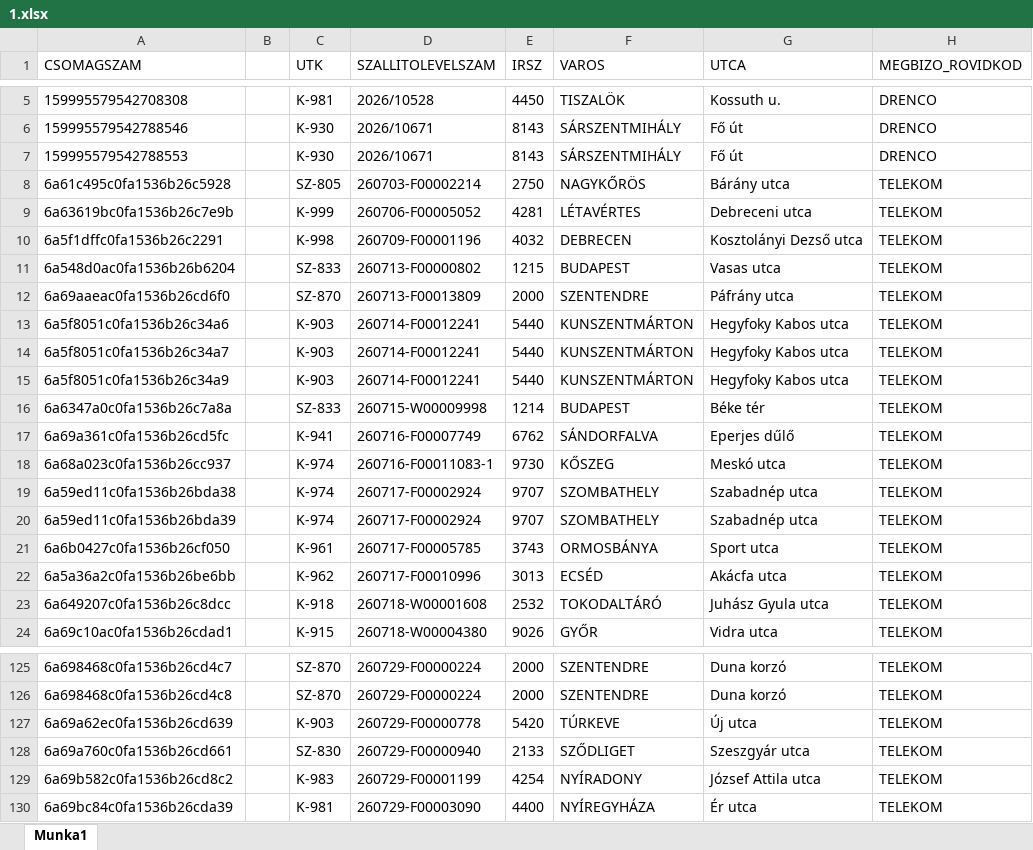
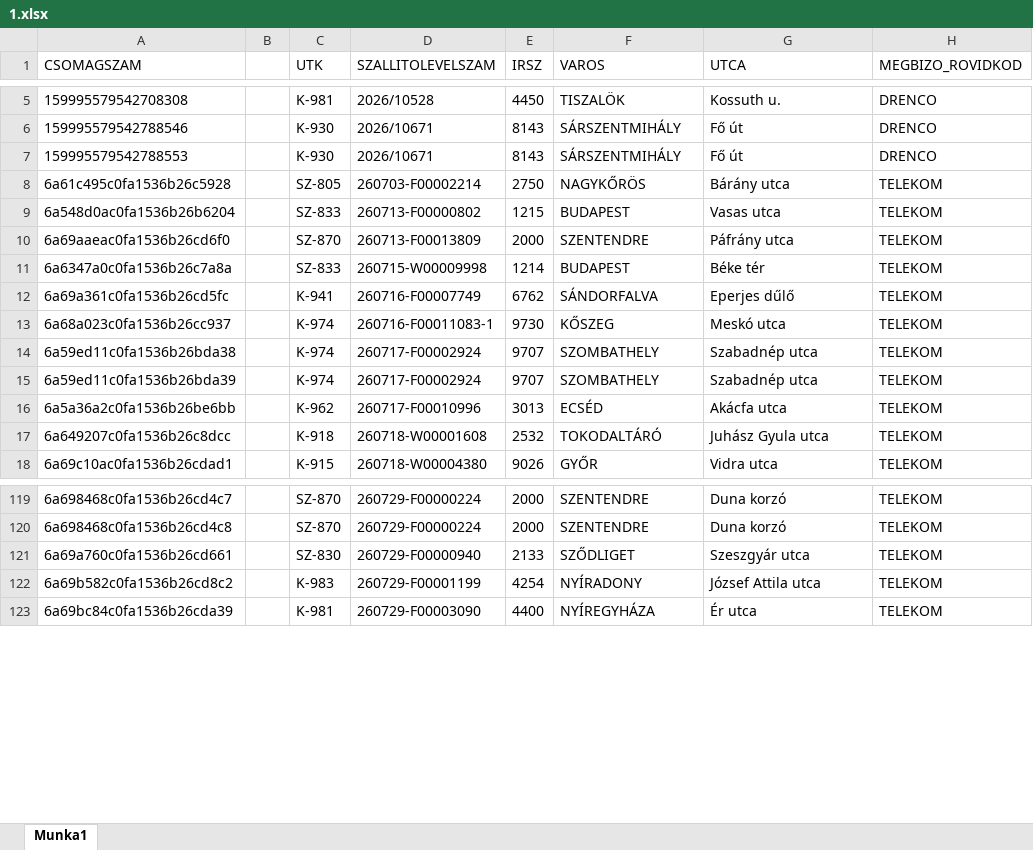
Before and after one commit to hunyadvariarmin/kodkereso-pwa, an Excel workbook: 1.xlsx, sheet Munka1, drawn as a sheet; only a part is shown, gaps mark what is left out; values as stored, in another font and other column widths than the file's, no borders; the diff names each change by its address in the sheet, - before the commit and + after, or states it on an @@ line.

```diff
--- a/1.xlsx (sheet Munka1)
+++ b/1.xlsx (sheet Munka1)
-row 9: 6a63619bc0fa1536b26c7e9b |  | K-999 | 260706-F00005052 | 4281 | LÉTAVÉRTES | Debreceni utca | TELEKOM
-row 10: 6a5f1dffc0fa1536b26c2291 |  | K-998 | 260709-F00001196 | 4032 | DEBRECEN | Kosztolányi Dezső utca | TELEKOM
-row 13: 6a5f8051c0fa1536b26c34a6 |  | K-903 | 260714-F00012241 | 5440 | KUNSZENTMÁRTON | Hegyfoky Kabos utca | TELEKOM
-row 14: 6a5f8051c0fa1536b26c34a7 |  | K-903 | 260714-F00012241 | 5440 | KUNSZENTMÁRTON | Hegyfoky Kabos utca | TELEKOM
-row 15: 6a5f8051c0fa1536b26c34a9 |  | K-903 | 260714-F00012241 | 5440 | KUNSZENTMÁRTON | Hegyfoky Kabos utca | TELEKOM
-row 21: 6a6b0427c0fa1536b26cf050 |  | K-961 | 260717-F00005785 | 3743 | ORMOSBÁNYA | Sport utca | TELEKOM
-row 127: 6a69a62ec0fa1536b26cd639 |  | K-903 | 260729-F00000778 | 5420 | TÚRKEVE | Új utca | TELEKOM
```
Also changed, not shown: adatok.xlsx.
